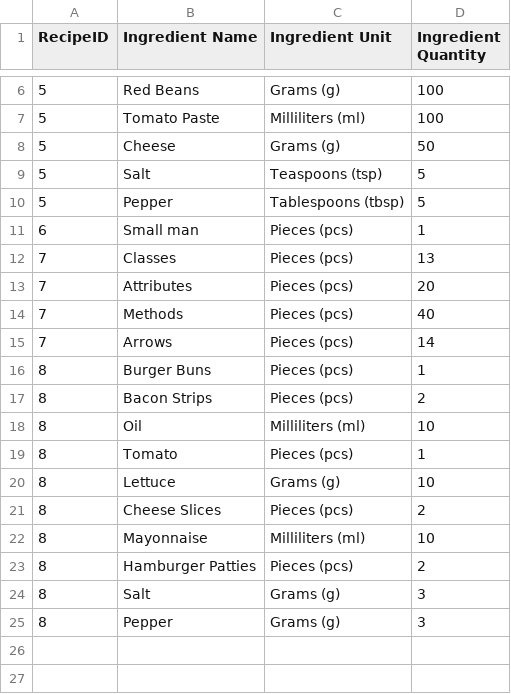
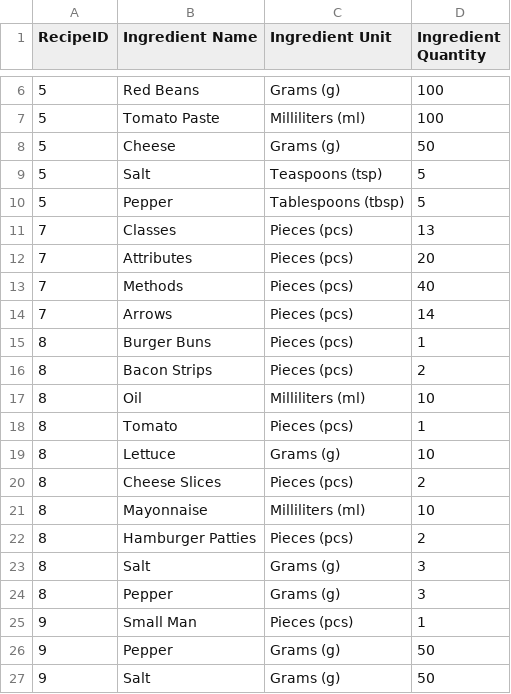
Before and after one commit to ArianAtapour/CookOff, a CSV file: CookOff/CookOff/ingredients.csv, drawn as a sheet; only a part is shown, gaps mark what is left out; removed rows and columns are numbered as before the commit, all else as after; the diff names each change by its address in the sheet, - before the commit and + after, or states it on an @@ line.

```diff
--- a/CookOff/CookOff/ingredients.csv
+++ b/CookOff/CookOff/ingredients.csv
-row 11: 6 | Small man | Pieces (pcs) | 1
+row 25: 9 | Small Man | Pieces (pcs) | 1
+row 26: 9 | Pepper | Grams (g) | 50
+row 27: 9 | Salt | Grams (g) | 50
```
Also changed, not shown: CookOff/CookOff/recipes.csv, CookOff/CookOff/steps.csv, 3 other files.
